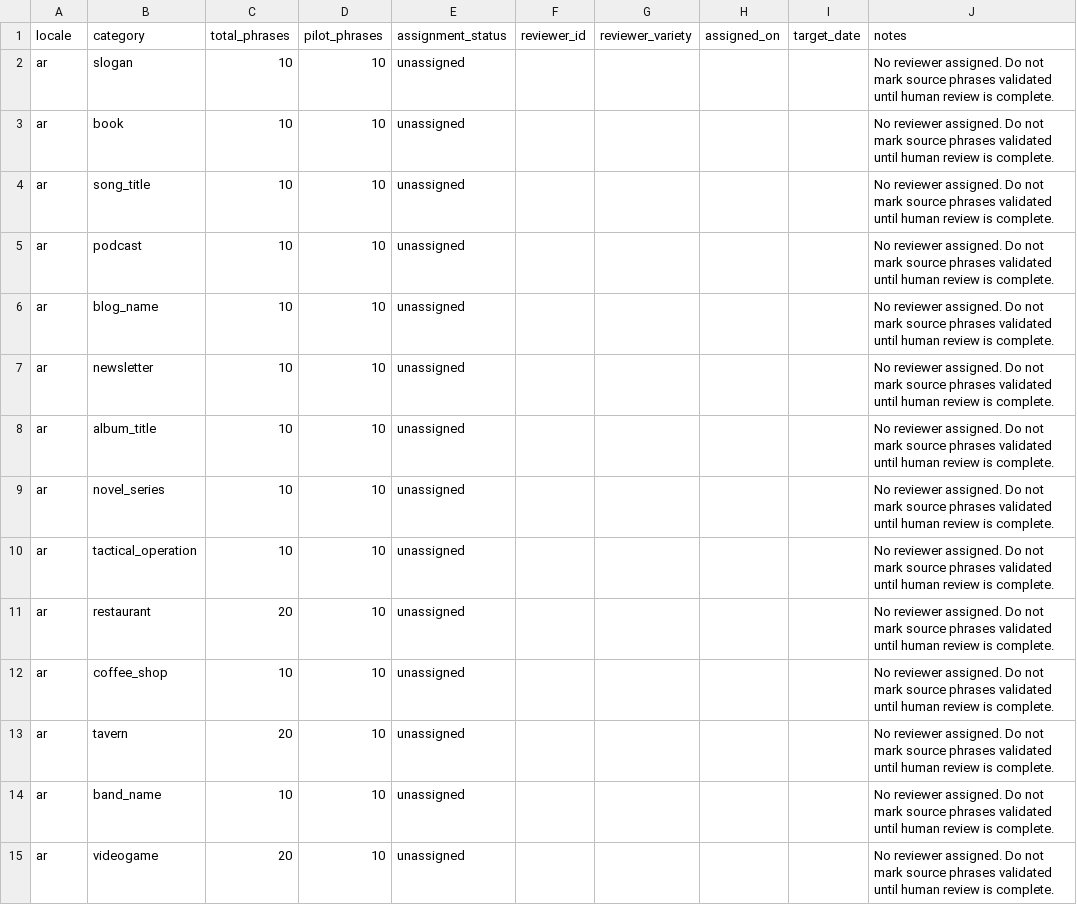
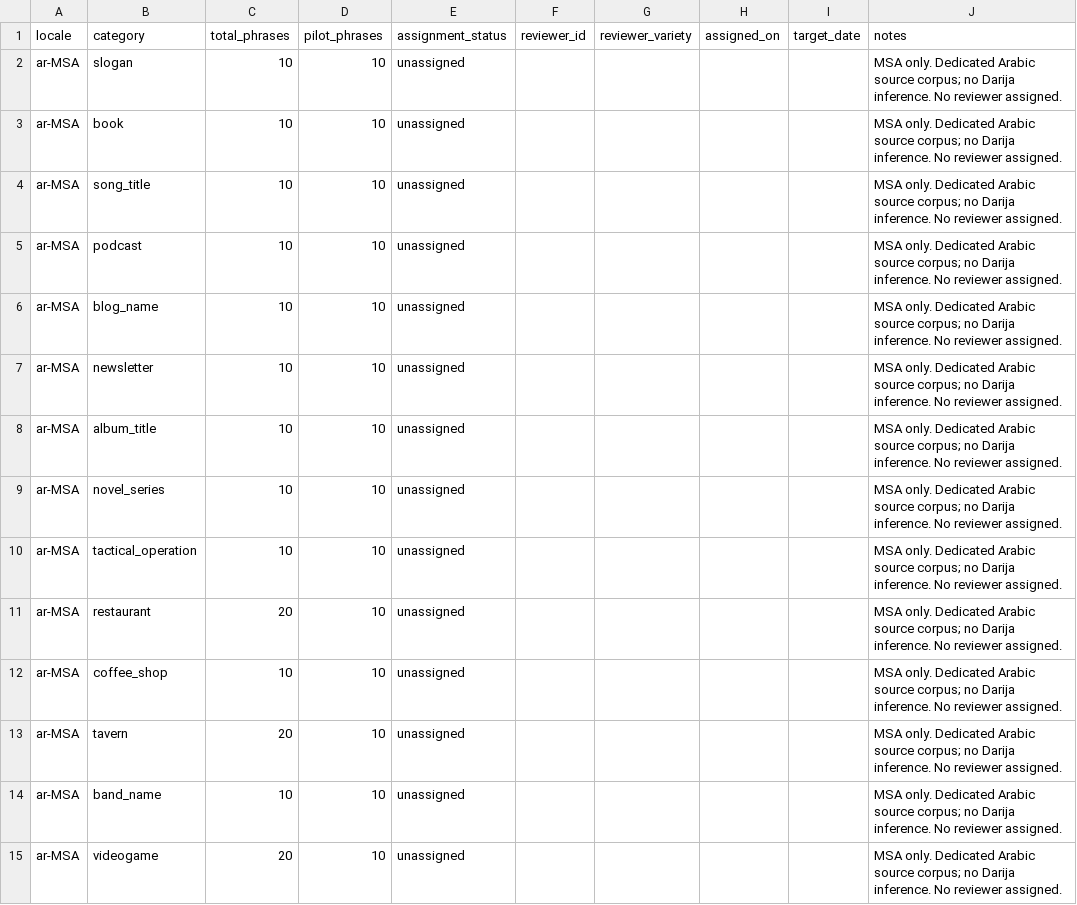
Before and after one commit to hhkskkkdjwbf-bot/Name-Forge-V2, a CSV file: docs/linguistic-review/campaign/assignments.csv, drawn as a sheet; only a part is shown; the diff covers the shown part only.

Commit message:
Split Arabic reviewer assignments by variety

```diff
--- a/docs/linguistic-review/campaign/assignments.csv
+++ b/docs/linguistic-review/campaign/assignments.csv
@@ -1,15 +1,15 @@
 "locale","category","total_phrases","pilot_phrases","assignment_status","reviewer_id","reviewer_variety","assigned_on","target_date","notes"
-"ar","slogan","10","10","unassigned","","","","","No reviewer assigned. Do not mark source phrases validated until human review is complete."
-"ar","book","10","10","unassigned","","","","","No reviewer assigned. Do not mark source phrases validated until human review is complete."
-"ar","song_title","10","10","unassigned","","","","","No reviewer assigned. Do not mark source phrases validated until human review is complete."
-"ar","podcast","10","10","unassigned","","","","","No reviewer assigned. Do not mark source phrases validated until human review is complete."
-"ar","blog_name","10","10","unassigned","","","","","No reviewer assigned. Do not mark source phrases validated until human review is complete."
-"ar","newsletter","10","10","unassigned","","","","","No reviewer assigned. Do not mark source phrases validated until human review is complete."
-"ar","album_title","10","10","unassigned","","","","","No reviewer assigned. Do not mark source phrases validated until human review is complete."
-"ar","novel_series","10","10","unassigned","","","","","No reviewer assigned. Do not mark source phrases validated until human review is complete."
-"ar","tactical_operation","10","10","unassigned","","","","","No reviewer assigned. Do not mark source phrases validated until human review is complete."
-"ar","restaurant","20","10","unassigned","","","","","No reviewer assigned. Do not mark source phrases validated until human review is complete."
-"ar","coffee_shop","10","10","unassigned","","","","","No reviewer assigned. Do not mark source phrases validated until human review is complete."
-"ar","tavern","20","10","unassigned","","","","","No reviewer assigned. Do not mark source phrases validated until human review is complete."
-"ar","band_name","10","10","unassigned","","","","","No reviewer assigned. Do not mark source phrases validated until human review is complete."
-"ar","videogame","20","10","unassigned","","","","","No reviewer assigned. Do not mark source phrases validated until human review is complete."
+"ar-MSA","slogan","10","10","unassigned","","","","","MSA only. Dedicated Arabic source corpus; no Darija inference. No reviewer assigned."
+"ar-MSA","book","10","10","unassigned","","","","","MSA only. Dedicated Arabic source corpus; no Darija inference. No reviewer assigned."
+"ar-MSA","song_title","10","10","unassigned","","","","","MSA only. Dedicated Arabic source corpus; no Darija inference. No reviewer assigned."
+"ar-MSA","podcast","10","10","unassigned","","","","","MSA only. Dedicated Arabic source corpus; no Darija inference. No reviewer assigned."
+"ar-MSA","blog_name","10","10","unassigned","","","","","MSA only. Dedicated Arabic source corpus; no Darija inference. No reviewer assigned."
+"ar-MSA","newsletter","10","10","unassigned","","","","","MSA only. Dedicated Arabic source corpus; no Darija inference. No reviewer assigned."
+"ar-MSA","album_title","10","10","unassigned","","","","","MSA only. Dedicated Arabic source corpus; no Darija inference. No reviewer assigned."
+"ar-MSA","novel_series","10","10","unassigned","","","","","MSA only. Dedicated Arabic source corpus; no Darija inference. No reviewer assigned."
+"ar-MSA","tactical_operation","10","10","unassigned","","","","","MSA only. Dedicated Arabic source corpus; no Darija inference. No reviewer assigned."
+"ar-MSA","restaurant","20","10","unassigned","","","","","MSA only. Dedicated Arabic source corpus; no Darija inference. No reviewer assigned."
+"ar-MSA","coffee_shop","10","10","unassigned","","","","","MSA only. Dedicated Arabic source corpus; no Darija inference. No reviewer assigned."
+"ar-MSA","tavern","20","10","unassigned","","","","","MSA only. Dedicated Arabic source corpus; no Darija inference. No reviewer assigned."
+"ar-MSA","band_name","10","10","unassigned","","","","","MSA only. Dedicated Arabic source corpus; no Darija inference. No reviewer assigned."
+"ar-MSA","videogame","20","10","unassigned","","","","","MSA only. Dedicated Arabic source corpus; no Darija inference. No reviewer assigned."
```
Also changed, not shown: 19 added rows and 10 edited cells elsewhere in this file.
